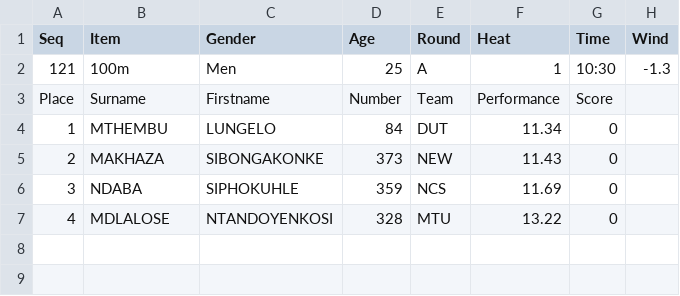
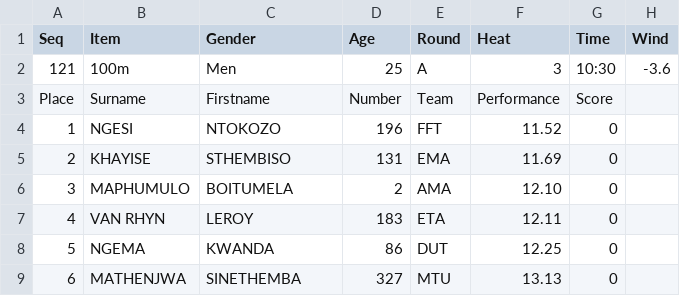
Before and after one commit to stretchinnovation/SCMAthleticResults, a CSV file: PICKUP/ResultsData.csv, drawn as a sheet.

Commit message:
Update ResultsData.csv

```diff
--- a/PICKUP/ResultsData.csv
+++ b/PICKUP/ResultsData.csv
@@ -1,7 +1,9 @@
 Seq,Item,Gender,Age,Round,Heat,Time,Wind
-121,100m,Men,25,A,1,10:30,-1.3
+121,100m,Men,25,A,3,10:30,-3.6
 Place,Surname,Firstname,Number,Team,Performance,Score
-1,MTHEMBU,LUNGELO,84,DUT,11.34,0
-2,MAKHAZA,SIBONGAKONKE,373,NEW,11.43,0
-3,NDABA,SIPHOKUHLE,359,NCS,11.69,0
-4,MDLALOSE,NTANDOYENKOSI,328,MTU,13.22,0
+1,NGESI,NTOKOZO,196,FFT,11.52,0
+2,KHAYISE,STHEMBISO,131,EMA,11.69,0
+3,MAPHUMULO,BOITUMELA,2,AMA,12.10,0
+4,VAN RHYN,LEROY,183,ETA,12.11,0
+5,NGEMA,KWANDA,86,DUT,12.25,0
+6,MATHENJWA,SINETHEMBA,327,MTU,13.13,0
```
